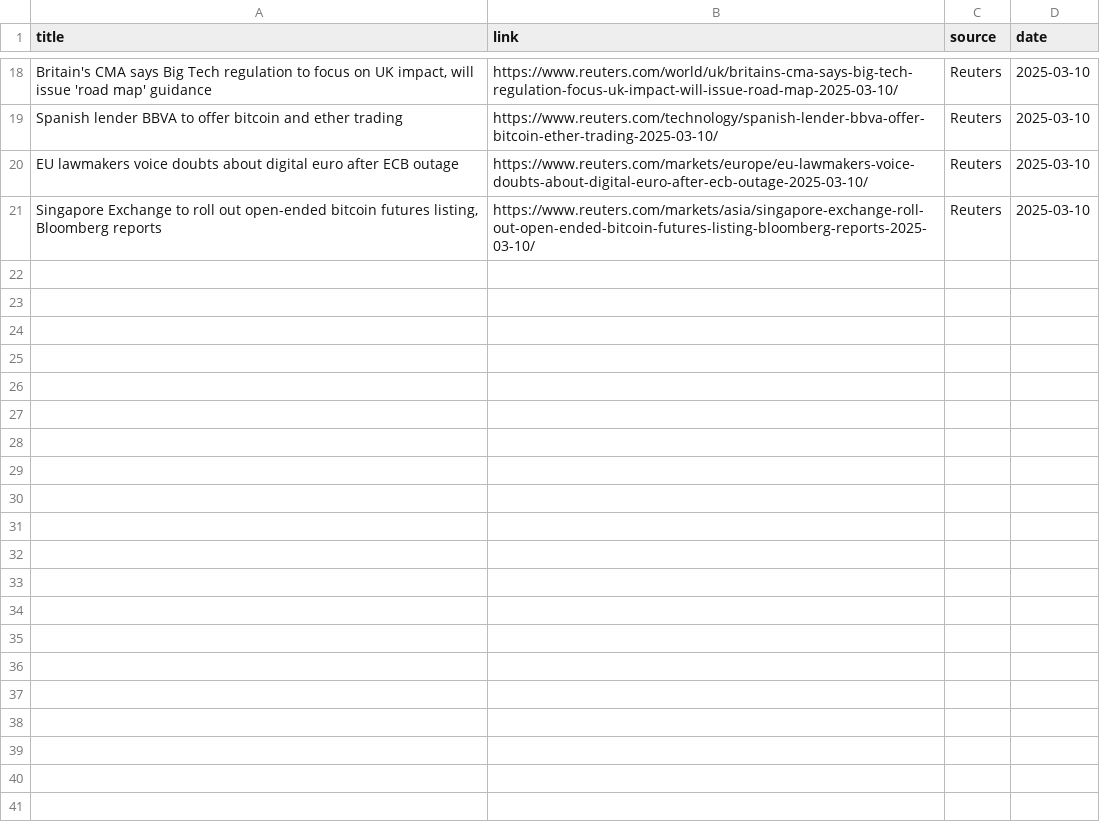
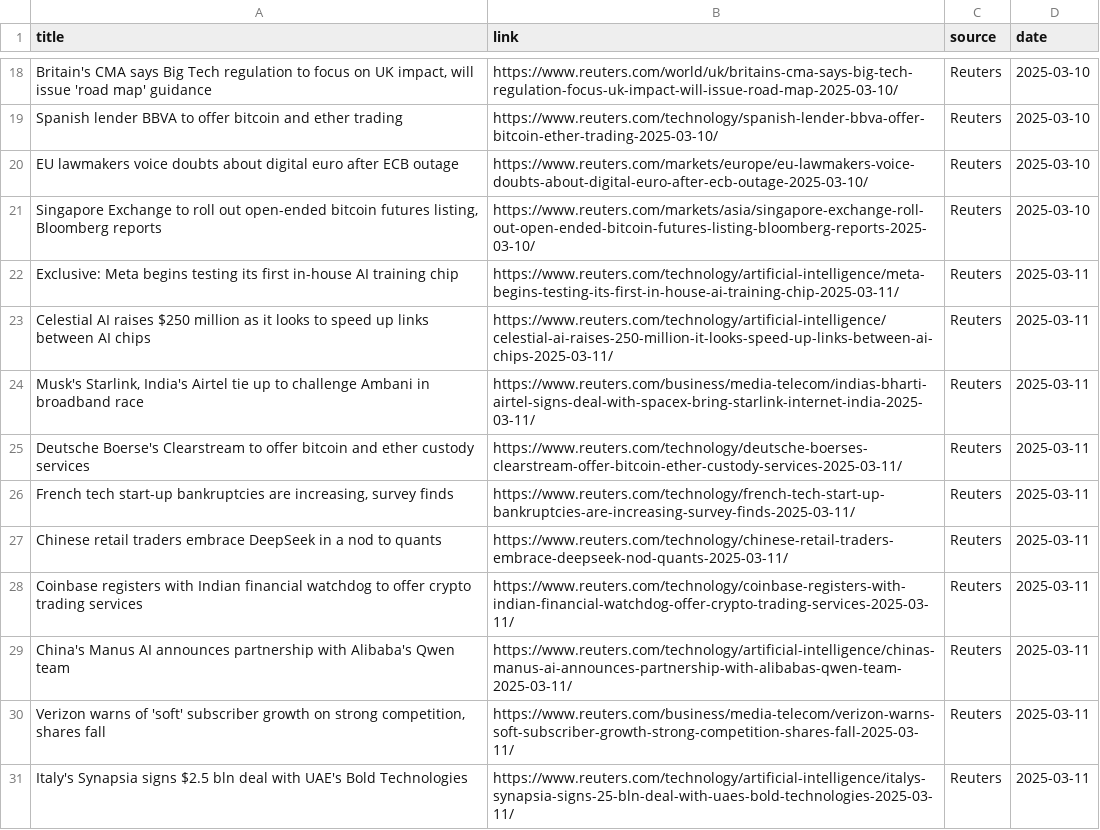
Before and after one commit to raymanwaytt/Tech-Insights-Hub, a CSV file: data/reuters_news.csv, drawn as a sheet; only a part is shown, gaps mark what is left out.

```diff
--- a/data/reuters_news.csv
+++ b/data/reuters_news.csv
@@ -21 +21,11 @@ EU lawmakers voice doubts about digital euro after ECB outage,https://www.reuter
 "Singapore Exchange to roll out open-ended bitcoin futures listing, Bloomberg reports",https://www.reuters.com/markets/asia/singapore-exchange-roll-out-open-ended-bitcoin-futures-listing-bloomberg-reports-2025-03-10/,Reuters,2025-03-10
+Exclusive: Meta begins testing its first in-house AI training chip,https://www.reuters.com/technology/artificial-intelligence/meta-begins-testing-its-first-in-house-ai-training-chip-2025-03-11/,Reuters,2025-03-11
+Celestial AI raises $250 million as it looks to speed up links between AI chips,https://www.reuters.com/technology/artificial-intelligence/celestial-ai-raises-250-million-it-looks-speed-up-links-between-ai-chips-2025-03-11/,Reuters,2025-03-11
+"Musk's Starlink, India's Airtel tie up to challenge Ambani in broadband race",https://www.reuters.com/business/media-telecom/indias-bharti-airtel-signs-deal-with-spacex-bring-starlink-internet-india-2025-03-11/,Reuters,2025-03-11
+Deutsche Boerse's Clearstream to offer bitcoin and ether custody services,https://www.reuters.com/technology/deutsche-boerses-clearstream-offer-bitcoin-ether-custody-services-2025-03-11/,Reuters,2025-03-11
+"French tech start-up bankruptcies are increasing, survey finds",https://www.reuters.com/technology/french-tech-start-up-bankruptcies-are-increasing-survey-finds-2025-03-11/,Reuters,2025-03-11
+Chinese retail traders embrace DeepSeek in a nod to quants,https://www.reuters.com/technology/chinese-retail-traders-embrace-deepseek-nod-quants-2025-03-11/,Reuters,2025-03-11
+Coinbase registers with Indian financial watchdog to offer crypto trading services,https://www.reuters.com/technology/coinbase-registers-with-indian-financial-watchdog-offer-crypto-trading-services-2025-03-11/,Reuters,2025-03-11
+China's Manus AI announces partnership with Alibaba's Qwen team,https://www.reuters.com/technology/artificial-intelligence/chinas-manus-ai-announces-partnership-with-alibabas-qwen-team-2025-03-11/,Reuters,2025-03-11
+"Verizon warns of 'soft' subscriber growth on strong competition, shares fall",https://www.reuters.com/business/media-telecom/verizon-warns-soft-subscriber-growth-strong-competition-shares-fall-2025-03-11/,Reuters,2025-03-11
+Italy's Synapsia signs $2.5 bln deal with UAE's Bold Technologies,https://www.reuters.com/technology/artificial-intelligence/italys-synapsia-signs-25-bln-deal-with-uaes-bold-technologies-2025-03-11/,Reuters,2025-03-11
```
Also changed, not shown: data/bbc_news.csv, 3 other files.
